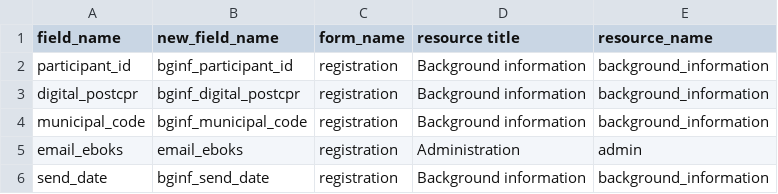
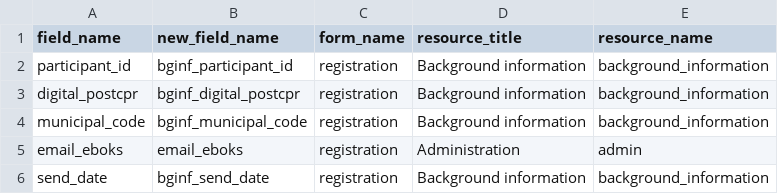
Before and after one commit to dp-next/questionnaire-data, a CSV file: src/questionnaire_data/metadata/redcap/mapping-field-to-resource.csv, drawn as a sheet; only a part is shown.

Commit message:
chore: ✏️ use underscore in header "resource_title" instead of space

```diff
--- a/src/questionnaire_data/metadata/redcap/mapping-field-to-resource.csv
+++ b/src/questionnaire_data/metadata/redcap/mapping-field-to-resource.csv
@@ -1,2 +1,2 @@
-field_name;new_field_name;form_name;resource title;resource_name
+field_name;new_field_name;form_name;resource_title;resource_name
 participant_id;bginf_participant_id;registration;Background information;background_information
```
